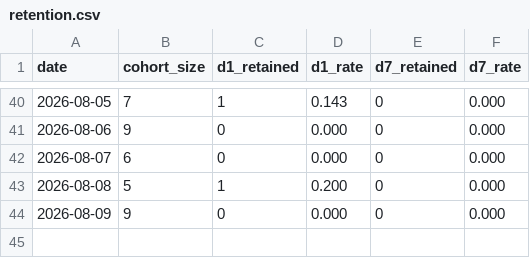
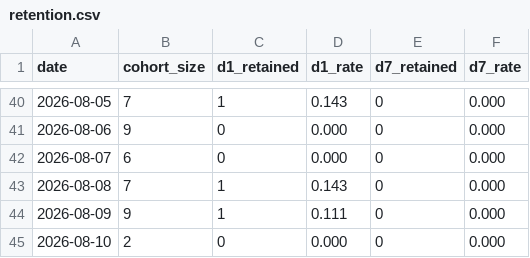
Before and after one commit to easylive1989/lorescape, a CSV file: data/metrics/retention.csv, drawn as a sheet; only a part is shown, gaps mark what is left out.

```diff
--- a/data/metrics/retention.csv
+++ b/data/metrics/retention.csv
@@ -42,3 +42,4 @@ date,cohort_size,d1_retained,d1_rate,d7_retained,d7_rate
 2026-08-07,6,0,0.000,0,0.000
-2026-08-08,5,1,0.200,0,0.000
-2026-08-09,9,0,0.000,0,0.000
+2026-08-08,7,1,0.143,0,0.000
+2026-08-09,9,1,0.111,0,0.000
+2026-08-10,2,0,0.000,0,0.000
```
Also changed, not shown: data/metrics/gsc.csv, data/metrics/ig.csv, 6 other files.
